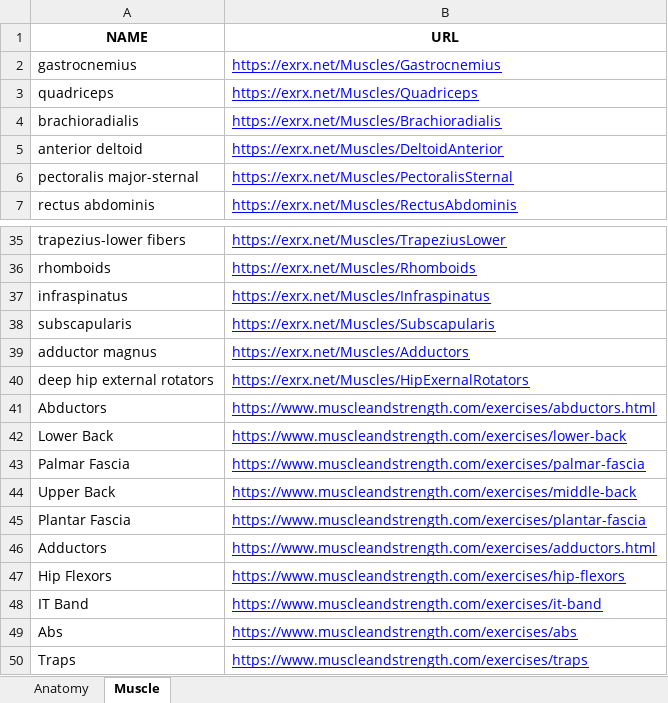
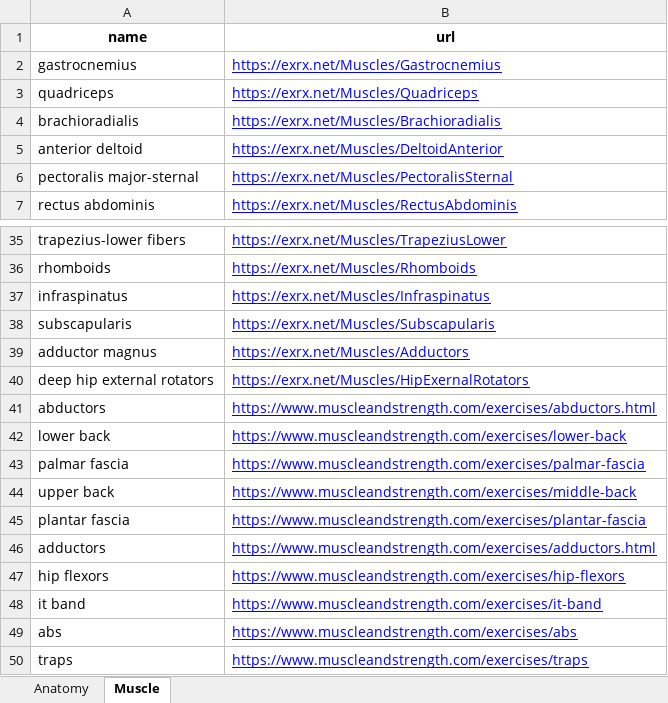
Before and after one commit to imdaredevil/fitness_kg, an Excel workbook: Entity Linking/Mapping/mapped_final_.xlsx, sheet Muscle, drawn as a sheet; only a part is shown, gaps mark what is left out; values as stored, in another font and other column widths than the file's, no borders; removed rows and columns are numbered as before the commit, all else as after; the diff names each change by its address in the sheet, - before the commit and + after, or states it on an @@ line.

```diff
--- a/Entity Linking/Mapping/mapped_final_.xlsx (sheet Muscle)
+++ b/Entity Linking/Mapping/mapped_final_.xlsx (sheet Muscle)
-row 1: NAME | URL
+row 1: name | url
-A41: Abductors
+A41: abductors
-A42: Lower Back
+A42: lower back
-A43: Palmar Fascia
+A43: palmar fascia
-A44: Upper Back
+A44: upper back
-A45: Plantar Fascia
+A45: plantar fascia
-A46: Adductors
+A46: adductors
-A47: Hip Flexors
+A47: hip flexors
-A48: IT Band
+A48: it band
-A49: Abs
+A49: abs
-A50: Traps
+A50: traps
```
Also changed, not shown: sheet Anatomy, Entity Linking/Mapping/mapping_master.xlsx, 4 other files.
